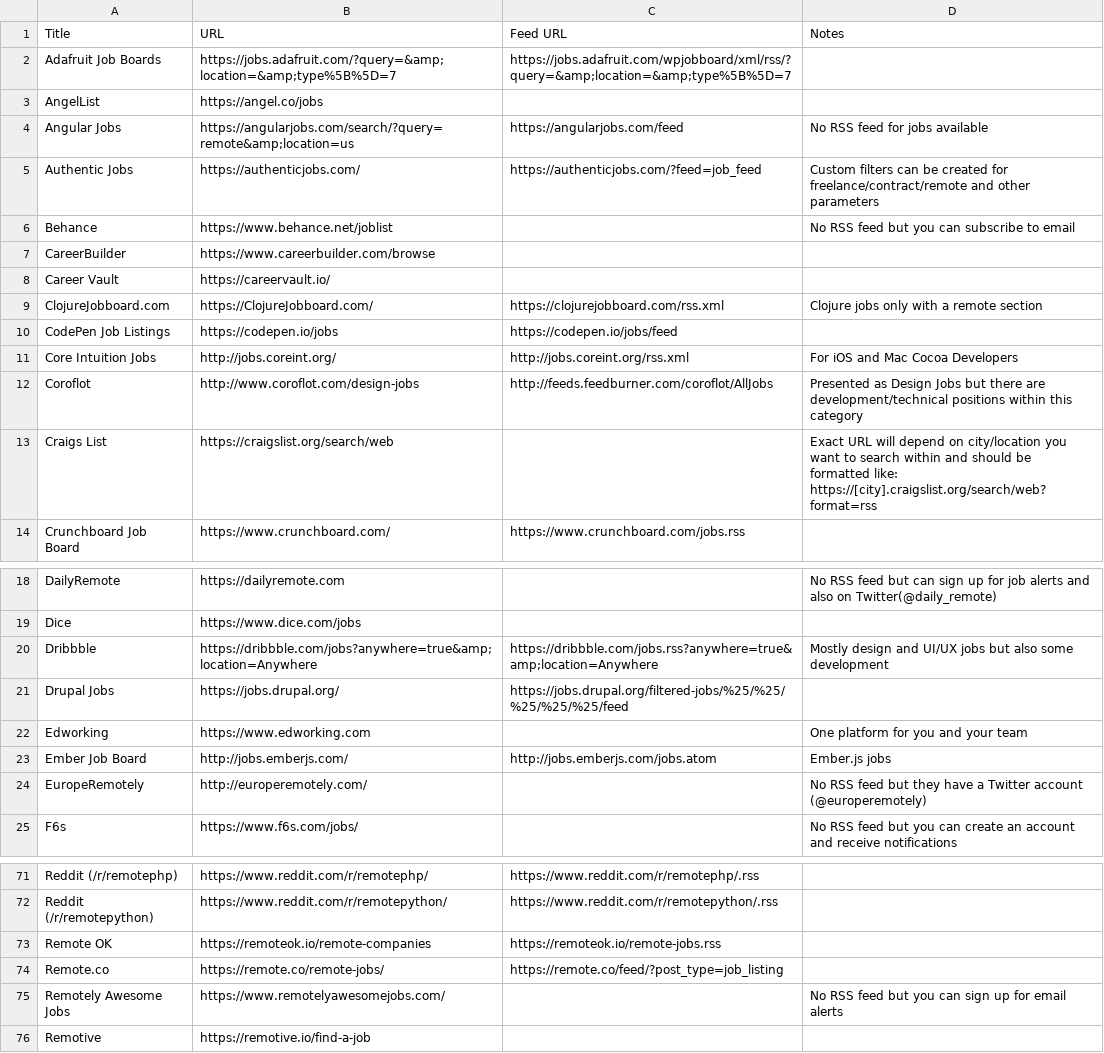
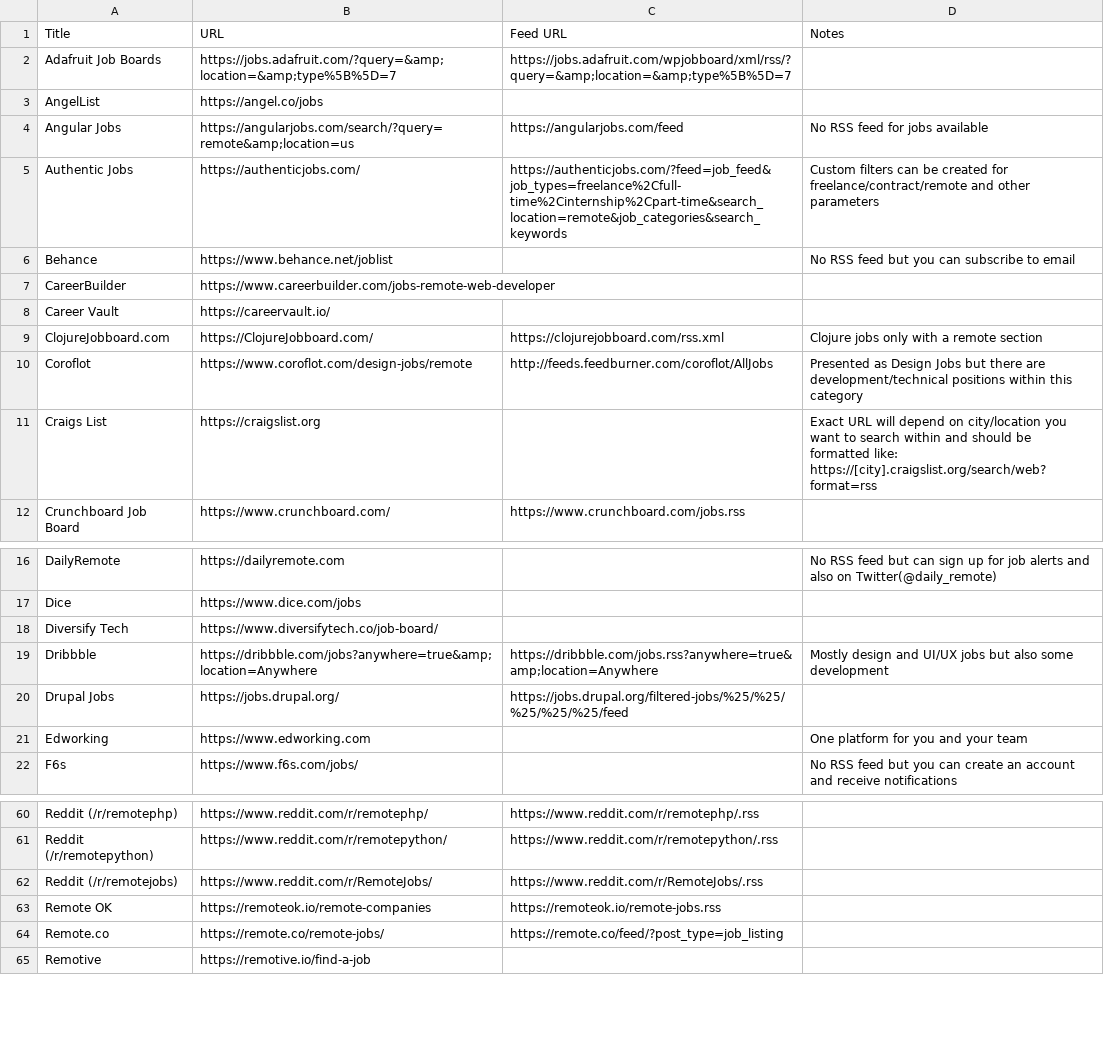
Before and after one commit to georgemandis/remote-working-list, a CSV file: remote-working-resources.csv, drawn as a sheet; only a part is shown, gaps mark what is left out; the diff covers the shown part only.

```diff
--- a/remote-working-resources.csv
+++ b/remote-working-resources.csv
@@ -4,11 +4,9 @@ AngelList,https://angel.co/jobs,,
 Angular Jobs,https://angularjobs.com/search/?query=remote&amp;location=us,https://angularjobs.com/feed,No RSS feed for jobs available
-Authentic Jobs,https://authenticjobs.com/,https://authenticjobs.com/?feed=job_feed,Custom filters can be created for freelance/contract/remote and other parameters
+Authentic Jobs,https://authenticjobs.com/,https://authenticjobs.com/?feed=job_feed&job_types=freelance%2Cfull-time%2Cinternship%2Cpart-time&search_location=remote&job_categories&search_keywords,Custom filters can be created for freelance/contract/remote and other parameters
 Behance,https://www.behance.net/joblist,,No RSS feed but you can subscribe to email
-CareerBuilder,https://www.careerbuilder.com/browse,,
+CareerBuilder,https://www.careerbuilder.com/jobs-remote-web-developer,,
 Career Vault,https://careervault.io/,,
 ClojureJobboard.com,https://ClojureJobboard.com/,https://clojurejobboard.com/rss.xml,Clojure jobs only with a remote section
-CodePen Job Listings,https://codepen.io/jobs,https://codepen.io/jobs/feed,
-Core Intuition Jobs,http://jobs.coreint.org/,http://jobs.coreint.org/rss.xml,For iOS and Mac Cocoa Developers
-Coroflot,http://www.coroflot.com/design-jobs,http://feeds.feedburner.com/coroflot/AllJobs,Presented as Design Jobs but there are development/technical positions within this category
-Craigs List,https://craigslist.org/search/web,,Exact URL will depend on city/location you want to search within and should be formatted like: https://[city].craigslist.org/search/web?format=rss
+Coroflot,https://www.coroflot.com/design-jobs/remote,http://feeds.feedburner.com/coroflot/AllJobs,Presented as Design Jobs but there are development/technical positions within this category
+Craigs List,https://craigslist.org,,Exact URL will depend on city/location you want to search within and should be formatted like: https://[city].craigslist.org/search/web?format=rss
 Crunchboard Job Board,https://www.crunchboard.com/,https://www.crunchboard.com/jobs.rss,
@@ -19,2 +17,3 @@ DailyRemote,https://dailyremote.com,,No RSS feed but can sign up for job alerts
 Dice,https://www.dice.com/jobs,,
+Diversify Tech,https://www.diversifytech.co/job-board/,,
 Dribbble,https://dribbble.com/jobs?anywhere=true&amp;location=Anywhere,https://dribbble.com/jobs.rss?anywhere=true&amp;location=Anywhere,Mostly design and UI/UX jobs but also some development
@@ -22,4 +21,2 @@ Drupal Jobs,https://jobs.drupal.org/,https://jobs.drupal.org/filtered-jobs/%25/%
 Edworking,https://www.edworking.com,,One platform for you and your team
-Ember Job Board,http://jobs.emberjs.com/,http://jobs.emberjs.com/jobs.atom,Ember.js jobs
-EuropeRemotely,http://europeremotely.com/,,No RSS feed but they have a Twitter account (@europeremotely)
 F6s,https://www.f6s.com/jobs/,,No RSS feed but you can create an account and receive notifications
@@ -72,5 +61,5 @@ Reddit (/r/remotephp),https://www.reddit.com/r/remotephp/,https://www.reddit.com
 Reddit (/r/remotepython),https://www.reddit.com/r/remotepython/,https://www.reddit.com/r/remotepython/.rss,
+Reddit (/r/remotejobs),https://www.reddit.com/r/RemoteJobs/,https://www.reddit.com/r/RemoteJobs/.rss,
 Remote OK,https://remoteok.io/remote-companies,https://remoteok.io/remote-jobs.rss,
 Remote.co,https://remote.co/remote-jobs/,https://remote.co/feed/?post_type=job_listing,
-Remotely Awesome Jobs,https://www.remotelyawesomejobs.com/,,No RSS feed but you can sign up for email alerts
 Remotive,https://remotive.io/find-a-job,,
```
Also changed, not shown: 2 added rows, 9 removed rows and 4 edited cells elsewhere in this file.
